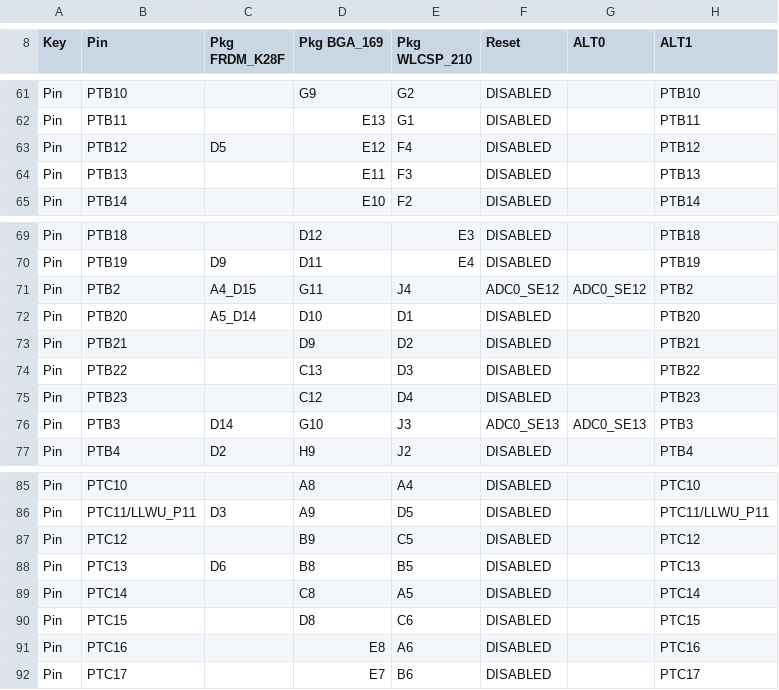
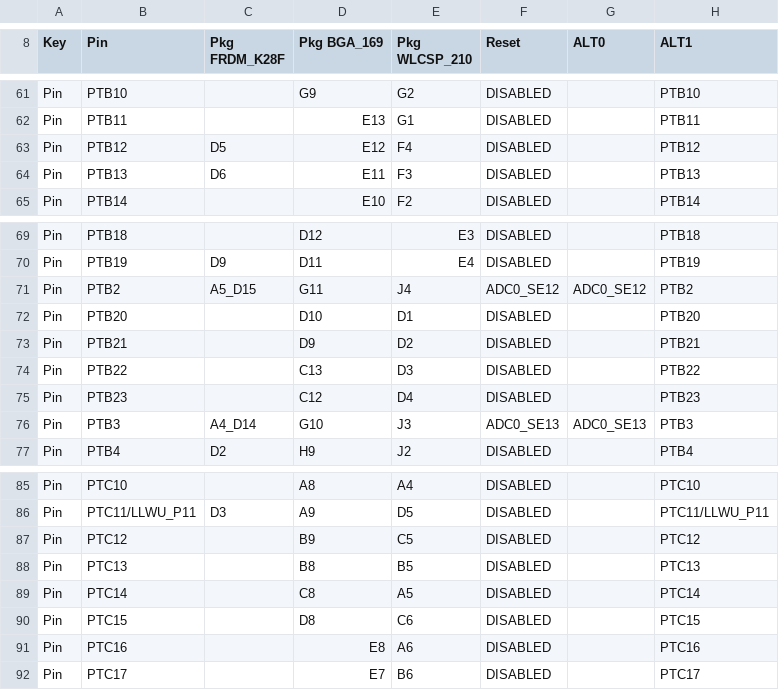
Before and after one commit to podonoghue/usbdm-eclipse-plugins, a CSV file: net.sourceforge.usbdm.deviceEditor/data/MK28F15.csv, drawn as a sheet; only a part is shown, gaps mark what is left out; the diff names each change by its address in the sheet, - before the commit and + after, or states it on an @@ line.

Commit message:
V4.12.1.270 - Corrected pin information for FRDM board (Board documentation in incorrect)

```diff
--- a/net.sourceforge.usbdm.deviceEditor/data/MK28F15.csv
+++ b/net.sourceforge.usbdm.deviceEditor/data/MK28F15.csv
-C64 (Pkg FRDM_K28F): (empty)
+C64 (Pkg FRDM_K28F): D6
-C71 (Pkg FRDM_K28F): A4_D15
+C71 (Pkg FRDM_K28F): A5_D15
-C72 (Pkg FRDM_K28F): A5_D14
+C72 (Pkg FRDM_K28F): (empty)
-C76 (Pkg FRDM_K28F): D14
+C76 (Pkg FRDM_K28F): A4_D14
-C88 (Pkg FRDM_K28F): D6
+C88 (Pkg FRDM_K28F): (empty)
```
Also changed, not shown: 1 other file.
